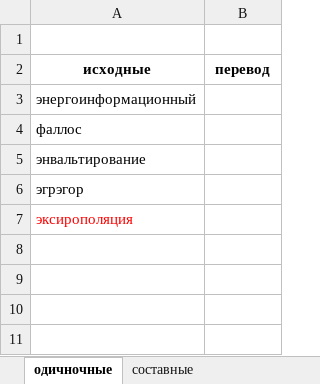
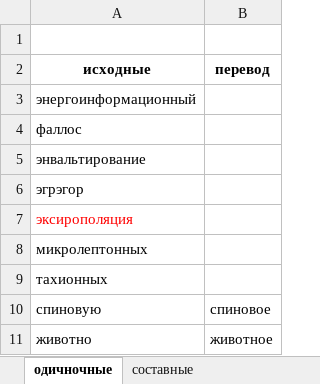
Before and after one commit to AveNRU/text_changer, an Excel workbook: исправления внести/слова.xlsx, sheet одичночные, drawn as a sheet; values as stored, in another font and other column widths than the file's, no borders; the diff names each change by its address in the sheet, - before the commit and + after, or states it on an @@ line.

```diff
--- a/исправления внести/слова.xlsx (sheet одичночные)
+++ b/исправления внести/слова.xlsx (sheet одичночные)
+row 8: микролептонных
+row 9: тахионных
+row 10: спиновую | спиновое
+row 11: животно | животное
```
Also changed, not shown: sheet cоставные.
